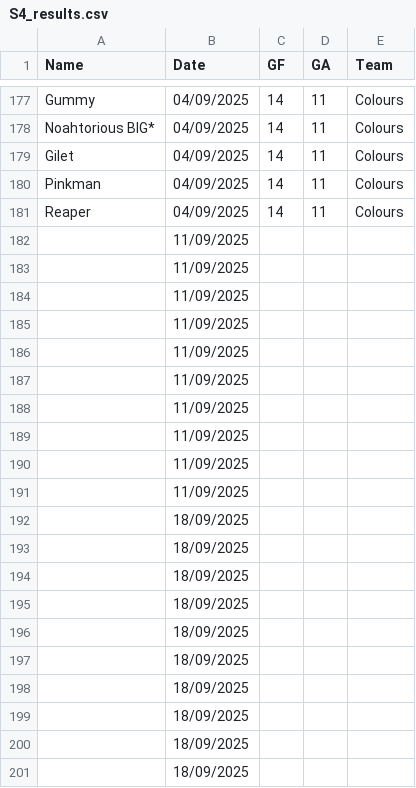
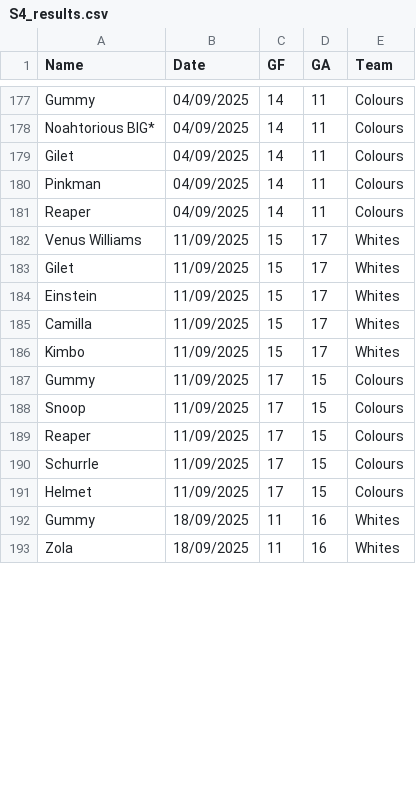
Before and after one commit to Deadlocked2/football_table, a CSV file: data/S4_results.csv, drawn as a sheet; only a part is shown, gaps mark what is left out; the diff covers the shown part only.

```diff
--- a/data/S4_results.csv
+++ b/data/S4_results.csv
@@ -181,21 +181,13 @@ Pinkman,04/09/2025,14,11,Colours
 Reaper,04/09/2025,14,11,Colours
-,11/09/2025,,,
-,11/09/2025,,,
-,11/09/2025,,,
-,11/09/2025,,,
-,11/09/2025,,,
-,11/09/2025,,,
-,11/09/2025,,,
-,11/09/2025,,,
-,11/09/2025,,,
-,11/09/2025,,,
-,18/09/2025,,,
-,18/09/2025,,,
-,18/09/2025,,,
-,18/09/2025,,,
-,18/09/2025,,,
-,18/09/2025,,,
-,18/09/2025,,,
-,18/09/2025,,,
-,18/09/2025,,,
-,18/09/2025,,,
+Venus Williams,11/09/2025,15,17,Whites
+Gilet,11/09/2025,15,17,Whites
+Einstein,11/09/2025,15,17,Whites
+Camilla,11/09/2025,15,17,Whites
+Kimbo,11/09/2025,15,17,Whites
+Gummy,11/09/2025,17,15,Colours
+Snoop,11/09/2025,17,15,Colours
+Reaper,11/09/2025,17,15,Colours
+Schurrle,11/09/2025,17,15,Colours
+Helmet,11/09/2025,17,15,Colours
+Gummy,18/09/2025,11,16,Whites
+Zola,18/09/2025,11,16,Whites
```
Also changed, not shown: 8 added rows elsewhere in this file, 2 other files.
